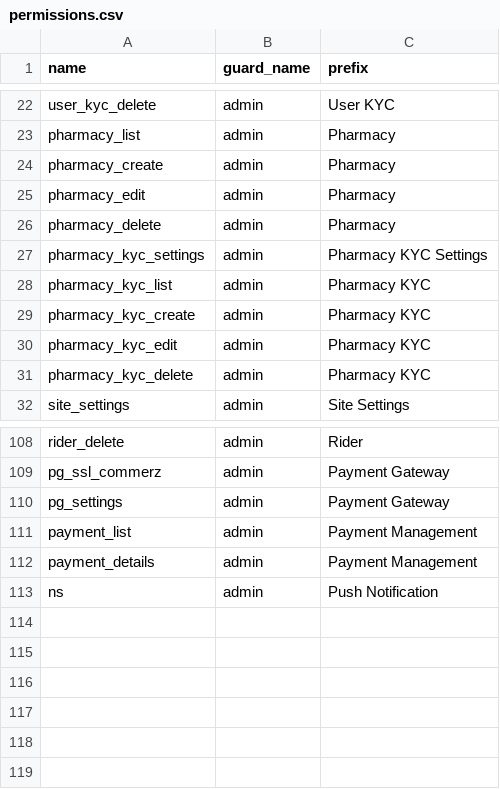
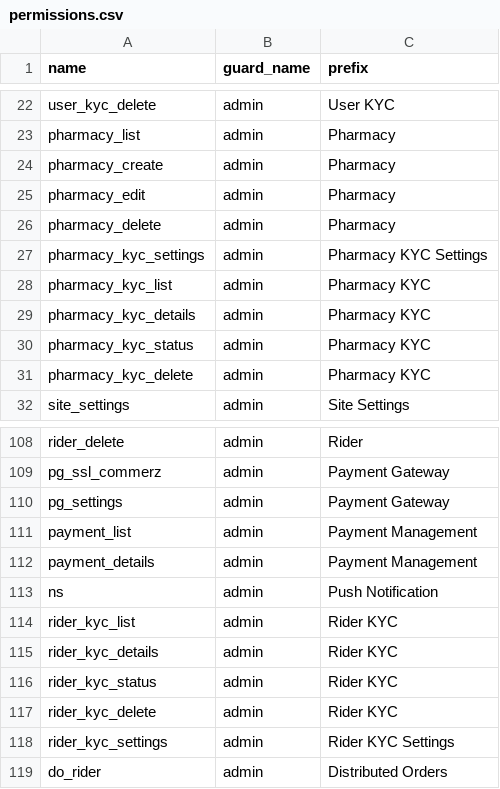
Before and after one commit to euitsol/dhaka_pharmacy, a CSV file: public/csv/permissions.csv, drawn as a sheet; only a part is shown, gaps mark what is left out.

Commit message:
Admin > Order Distribution Rider --Done

```diff
--- a/public/csv/permissions.csv
+++ b/public/csv/permissions.csv
@@ -28,4 +28,4 @@ pharmacy_kyc_settings,admin,"Pharmacy KYC Settings"
 pharmacy_kyc_list,admin,"Pharmacy KYC"
-pharmacy_kyc_create,admin,"Pharmacy KYC"
-pharmacy_kyc_edit,admin,"Pharmacy KYC"
+pharmacy_kyc_details,admin,"Pharmacy KYC"
+pharmacy_kyc_status,admin,"Pharmacy KYC"
 pharmacy_kyc_delete,admin,"Pharmacy KYC"
@@ -113 +113,7 @@ payment_details,admin,"Payment Management"
 ns,admin,"Push Notification"
+rider_kyc_list,admin,"Rider KYC"
+rider_kyc_details,admin,"Rider KYC"
+rider_kyc_status,admin,"Rider KYC"
+rider_kyc_delete,admin,"Rider KYC"
+rider_kyc_settings,admin,"Rider KYC Settings"
+do_rider,admin,"Distributed Orders"
```
Also changed, not shown: 7 other files.
